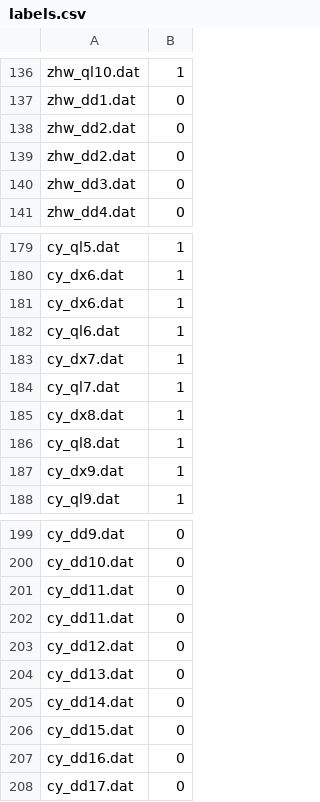
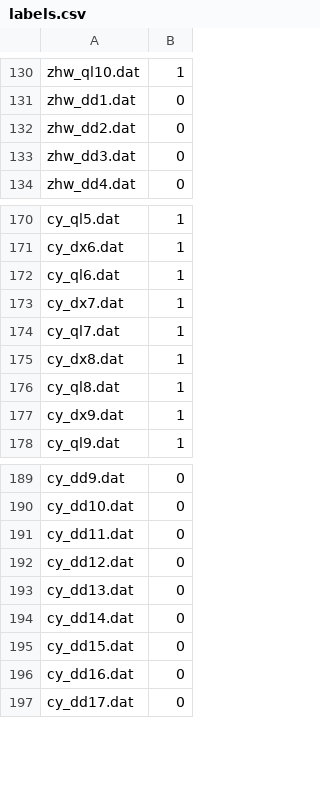
Before and after one commit to L7Y379/Suspicious_Object_Detection, a CSV file: fall_detect/labels.csv, drawn as a sheet; only a part is shown, gaps mark what is left out; the diff covers the shown part only.

```diff
--- a/fall_detect/labels.csv
+++ b/fall_detect/labels.csv
@@ -138,3 +132,2 @@ zhw_dd1.dat,0
 zhw_dd2.dat,0
-zhw_dd2.dat,0
 zhw_dd3.dat,0
@@ -180,3 +171,2 @@ cy_ql5.dat,1
 cy_dx6.dat,1
-cy_dx6.dat,1
 cy_ql6.dat,1
@@ -200,3 +190,2 @@ cy_dd9.dat,0
 cy_dd10.dat,0
-cy_dd11.dat,0
 cy_dd11.dat,0
```
Also changed, not shown: 8 removed rows elsewhere in this file, 4 other files.
